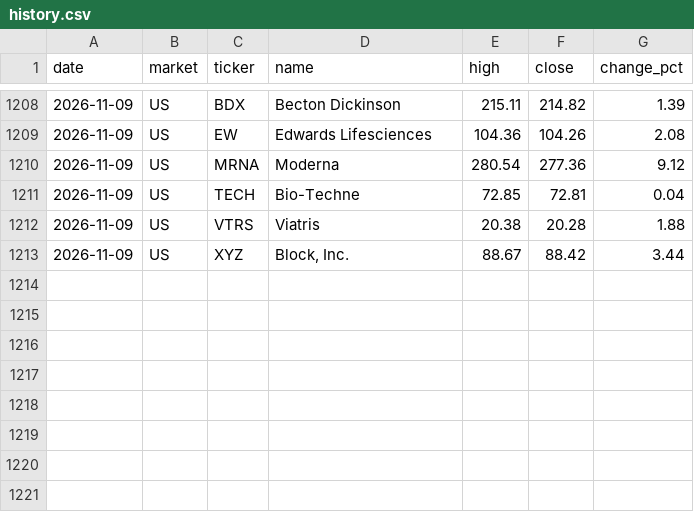
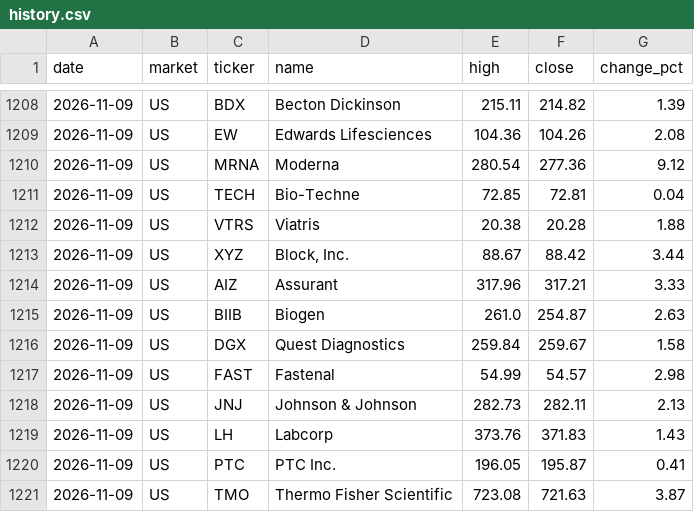
Before and after one commit to su402011-hash/high52-scanner, a CSV file: outputs/history.csv, drawn as a sheet; only a part is shown, gaps mark what is left out.

```diff
--- a/outputs/history.csv
+++ b/outputs/history.csv
@@ -1213 +1213,9 @@
 2026-11-09,US,XYZ,"Block, Inc.",88.67,88.42,3.44
+2026-11-09,US,AIZ,Assurant,317.96,317.21,3.33
+2026-11-09,US,BIIB,Biogen,261.0,254.87,2.63
+2026-11-09,US,DGX,Quest Diagnostics,259.84,259.67,1.58
+2026-11-09,US,FAST,Fastenal,54.99,54.57,2.98
+2026-11-09,US,JNJ,Johnson & Johnson,282.73,282.11,2.13
+2026-11-09,US,LH,Labcorp,373.76,371.83,1.43
+2026-11-09,US,PTC,PTC Inc.,196.05,195.87,0.41
+2026-11-09,US,TMO,Thermo Fisher Scientific,723.08,721.63,3.87
```
Also changed, not shown: outputs/latest_highs.csv, outputs/latest_track.csv, 5 other files.
